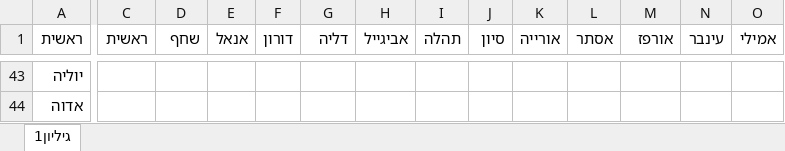
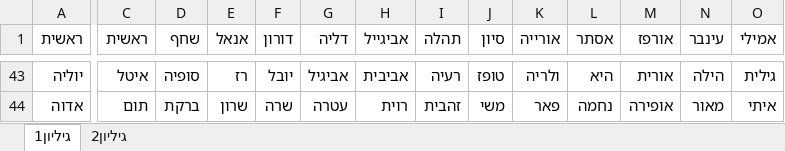
Before and after one commit to ouakniny/Excel, an Excel workbook: RangeToMatrix.xlsx, sheet גיליון1, drawn as a sheet; only a part is shown, gaps mark what is left out; values as stored, in another font and other column widths than the file's, no borders; the diff covers the shown part only; the diff names each change by its address in the sheet, - before the commit and + after, or states it on an @@ line.

```diff
--- a/RangeToMatrix.xlsx (sheet גיליון1)
+++ b/RangeToMatrix.xlsx (sheet גיליון1)
+sheet tab: גיליון2
-C43 (ראשית): (empty)
+C43 (ראשית): איטל
-D43 (שחף): (empty)
+D43 (שחף): סופיה
-E43 (אנאל): (empty)
+E43 (אנאל): רז
-F43 (דורון): (empty)
+F43 (דורון): יובל
-G43 (דליה): (empty)
+G43 (דליה): אביגיל
-H43 (אביגייל): (empty)
+H43 (אביגייל): אביבית
-I43 (תהלה): (empty)
+I43 (תהלה): רעיה
-J43 (סיון): (empty)
+J43 (סיון): טופז
-K43 (אורייה): (empty)
+K43 (אורייה): ולריה
-L43 (אסתר): (empty)
+L43 (אסתר): היא
-M43 (אורפז): (empty)
+M43 (אורפז): אורית
-N43 (עינבר): (empty)
+N43 (עינבר): הילה
-O43 (אמילי): (empty)
+O43 (אמילי): גילית
-C44 (ראשית): (empty)
+C44 (ראשית): תום
-D44 (שחף): (empty)
+D44 (שחף): ברקת
-E44 (אנאל): (empty)
+E44 (אנאל): שרון
-F44 (דורון): (empty)
+F44 (דורון): שרה
-G44 (דליה): (empty)
+G44 (דליה): עטרה
-H44 (אביגייל): (empty)
+H44 (אביגייל): רוית
-I44 (תהלה): (empty)
+I44 (תהלה): זהבית
-J44 (סיון): (empty)
+J44 (סיון): משי
-K44 (אורייה): (empty)
+K44 (אורייה): פאר
-L44 (אסתר): (empty)
+L44 (אסתר): נחמה
-M44 (אורפז): (empty)
+M44 (אורפז): אופירה
-N44 (עינבר): (empty)
+N44 (עינבר): מאור
-O44 (אמילי): (empty)
+O44 (אמילי): איתי
```
Also changed, not shown: 142 edited cells elsewhere in this sheet, 3 other files.
